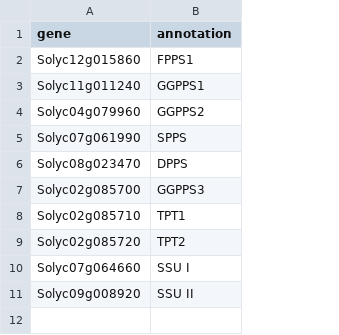
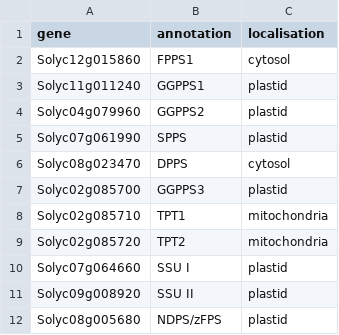
Before and after one commit to BleekerLab/genetic_requirements, a TSV file: Figure_7/trans_prenyltransferases_zhou2020.tsv, drawn as a sheet; the diff names each change by its address in the sheet, - before the commit and + after, or states it on an @@ line.

Commit message:
Localisation on prenyltransferases in HM

```diff
--- a/Figure_7/trans_prenyltransferases_zhou2020.tsv
+++ b/Figure_7/trans_prenyltransferases_zhou2020.tsv
+column C (localisation), rows 2-11: cytosol | plastid | plastid | plastid | cytosol | plastid | mitochondria | mitochondria | plastid | plastid
+row 12: Solyc08g005680 | NDPS/zFPS | plastid
```
Also changed, not shown: 2 other files.
